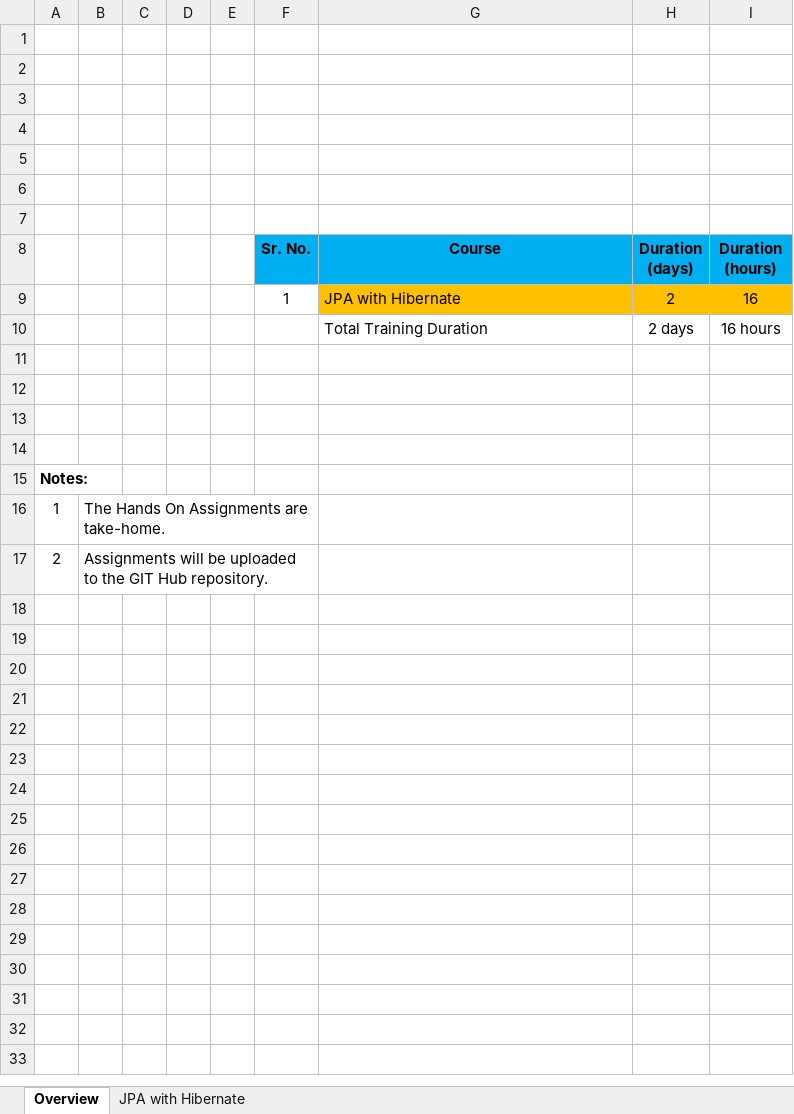
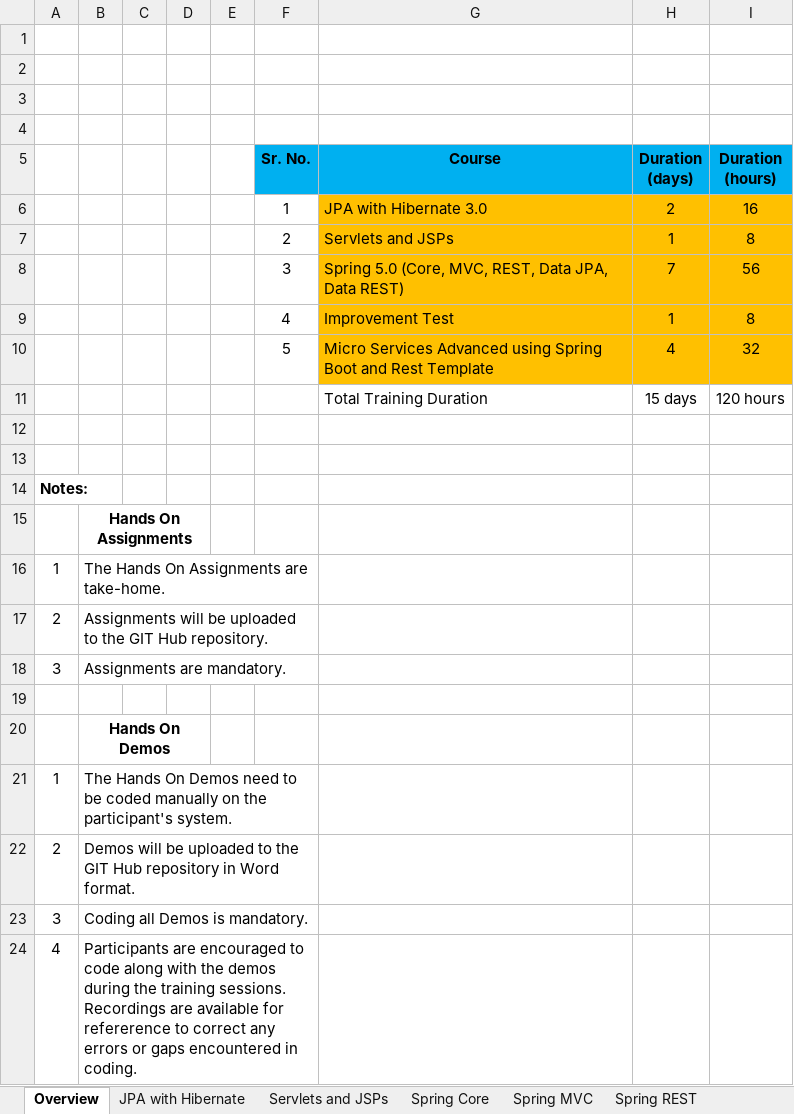
Before and after one commit to StevenJoseph19/JEE-Mulesoft, an Excel workbook: JEE with Mulesoft - TOC.xlsx, sheet Overview, drawn as a sheet; values as stored, in another font and other column widths than the file's, no borders; removed rows and columns are numbered as before the commit, all else as after; the diff names each change by its address in the sheet, - before the commit and + after, or states it on an @@ line.

```diff
--- a/JEE with Mulesoft - TOC.xlsx (sheet Overview)
+++ b/JEE with Mulesoft - TOC.xlsx (sheet Overview)
+sheet tab: Servlets and JSPs
+sheet tab: Spring Core
+sheet tab: Spring MVC
+sheet tab: Spring REST
-row 5: (empty)
-row 6: (empty)
-row 7: (empty)
-G6 (Course): JPA with Hibernate
+G6 (Course): JPA with Hibernate 3.0
+row 7:  |  |  |  |  | 2 | Servlets and JSPs | 1 | 8
+row 8:  |  |  |  |  | 3 | Spring 5.0 (Core, MVC, REST, Data JPA, Data REST) | 7 | 56
+row 9:  |  |  |  |  | 4 | Improvement Test | 1 | 8
+row 10:  |  |  |  |  | 5 | Micro Services Advanced using Spring Boot and Rest Template | 4 | 32
-H11 (Duration (days)): 2 days
+H11 (Duration (days)): 15 days
-I11 (Duration (hours)): 16 hours
+I11 (Duration (hours)): 120 hours
-row 11: (empty)
-row 12: (empty)
+row 15:  | Hands On Assignments
+row 18: 3 | Assignments are mandatory.
+row 19: (empty)
+row 20:  | Hands On Demos
+row 21: 1 | The Hands On Demos need to be coded manually on the participant's system.
+row 22: 2 | Demos will be uploaded to the GIT Hub repository in Word format.
+row 23: 3 | Coding all Demos is mandatory.
+row 24: 4 | Participants are encouraged to code along with the demos during the training sessions. Recordings are available for refererence to correct any errors or gaps encountered in coding.
```
Also changed, not shown: sheet JPA with Hibernate, other sheet tabs, 9 other files.
